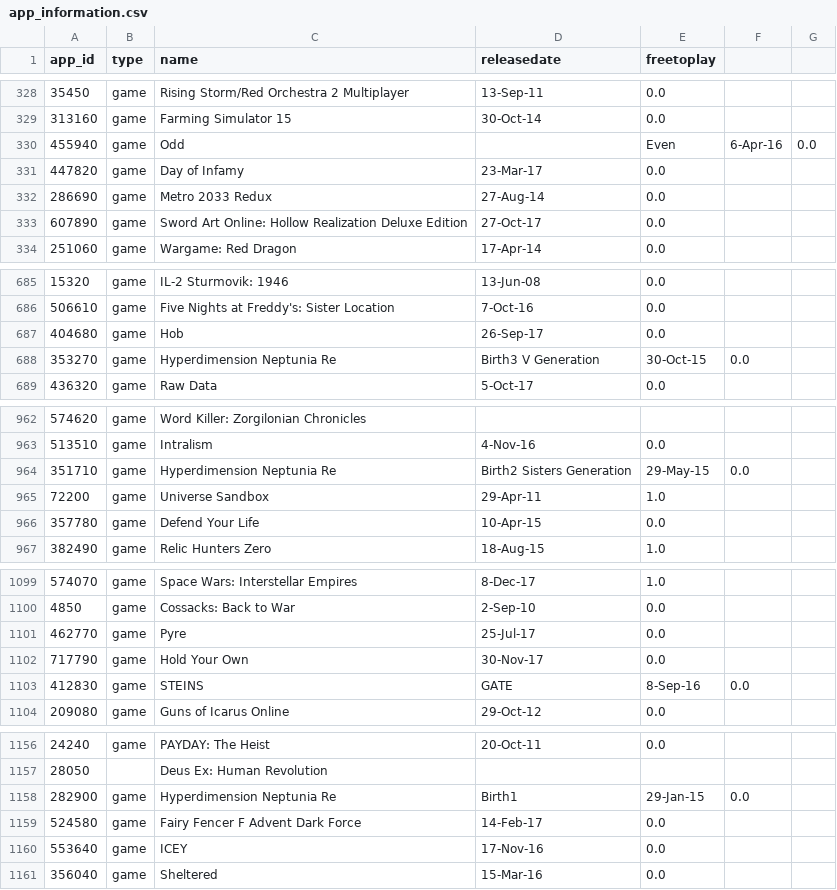
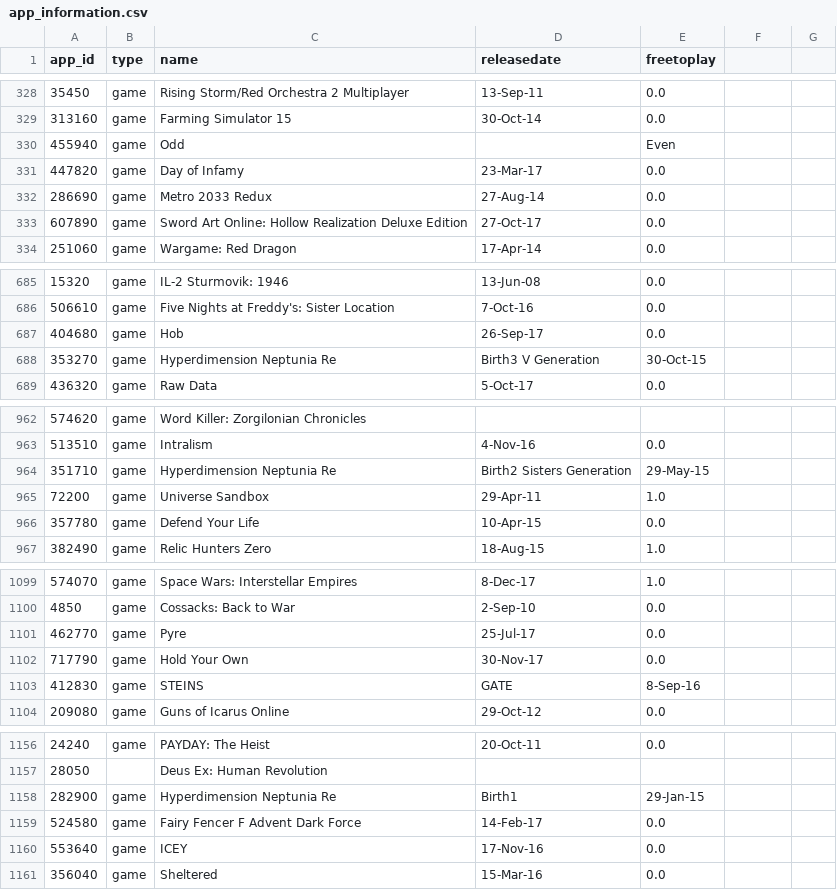
Before and after one commit to RacoFernandez/steam-data, a CSV file: data/app_information.csv, drawn as a sheet; only a part is shown, gaps mark what is left out; the diff names each change by its address in the sheet, - before the commit and + after, or states it on an @@ line.

Commit message:
modify app info data

```diff
--- a/data/app_information.csv
+++ b/data/app_information.csv
-F330: 6-Apr-16
+F330: (empty)
-G330: 0.0
+G330: (empty)
-F688: 0.0
+F688: (empty)
-F964: 0.0
+F964: (empty)
-F1103: 0.0
+F1103: (empty)
-F1158: 0.0
+F1158: (empty)
```
